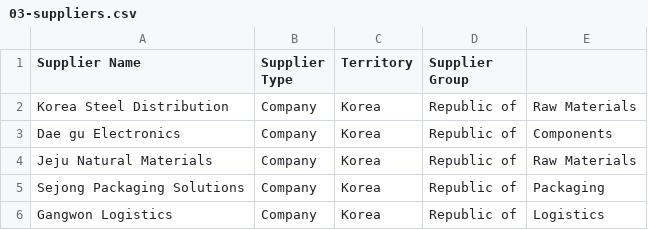
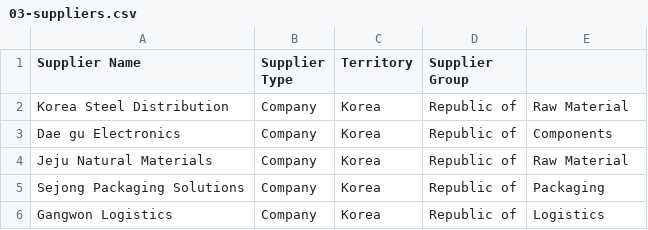
Before and after one commit to skerishKang/150-erpnext-ai-erp, a CSV file: samples/data/erpnext-demo/03-suppliers.csv, drawn as a sheet.

```diff
--- a/samples/data/erpnext-demo/03-suppliers.csv
+++ b/samples/data/erpnext-demo/03-suppliers.csv
@@ -1,5 +1,5 @@
 Supplier Name,Supplier Type,Territory,Supplier Group
-Korea Steel Distribution,Company,Korea, Republic of,Raw Materials
+Korea Steel Distribution,Company,Korea, Republic of,Raw Material
 Dae gu Electronics,Company,Korea, Republic of,Components
-Jeju Natural Materials,Company,Korea, Republic of,Raw Materials
+Jeju Natural Materials,Company,Korea, Republic of,Raw Material
 Sejong Packaging Solutions,Company,Korea, Republic of,Packaging
```
Also changed, not shown: samples/data/erpnext-demo-test/test-item.csv, samples/data/erpnext-demo/04-items.csv, 2 other files.
